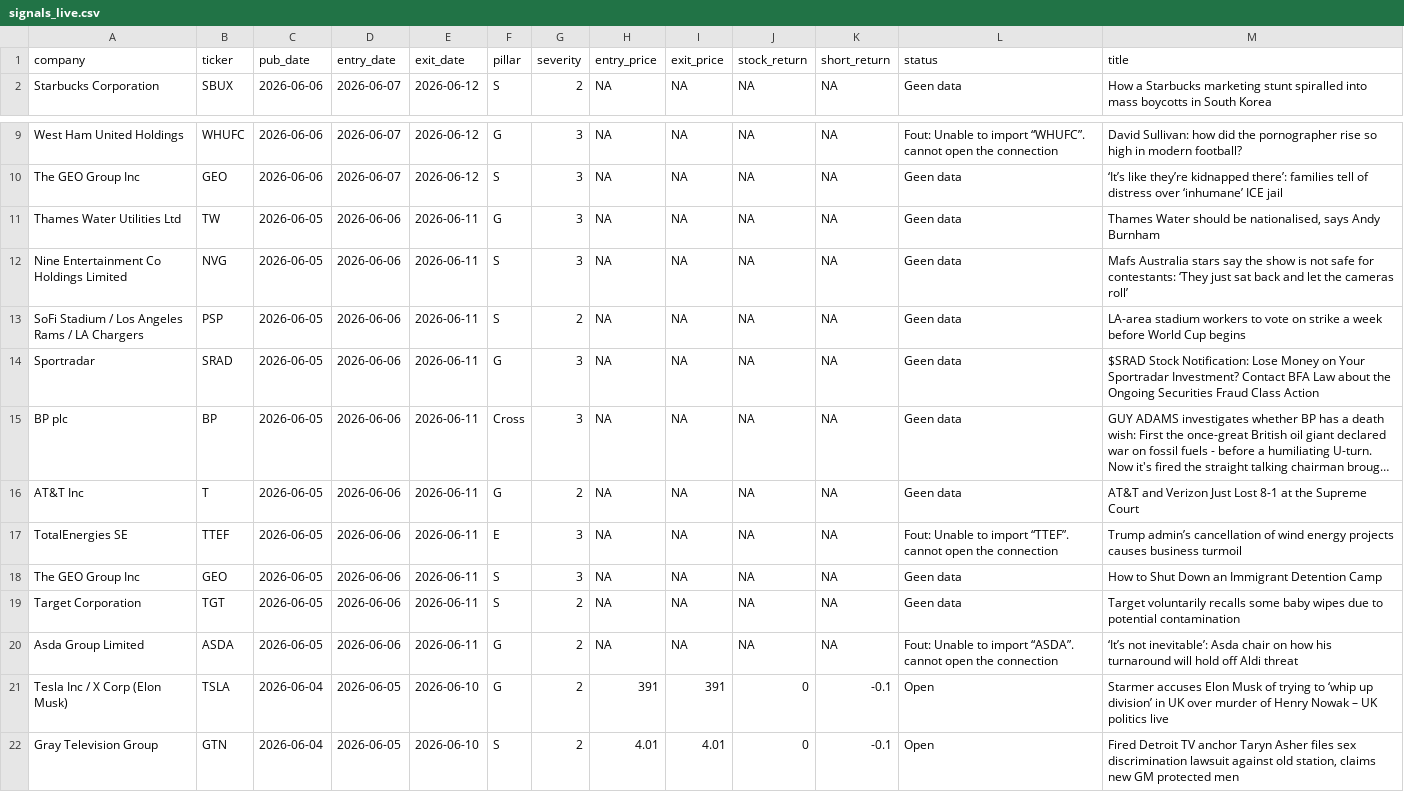
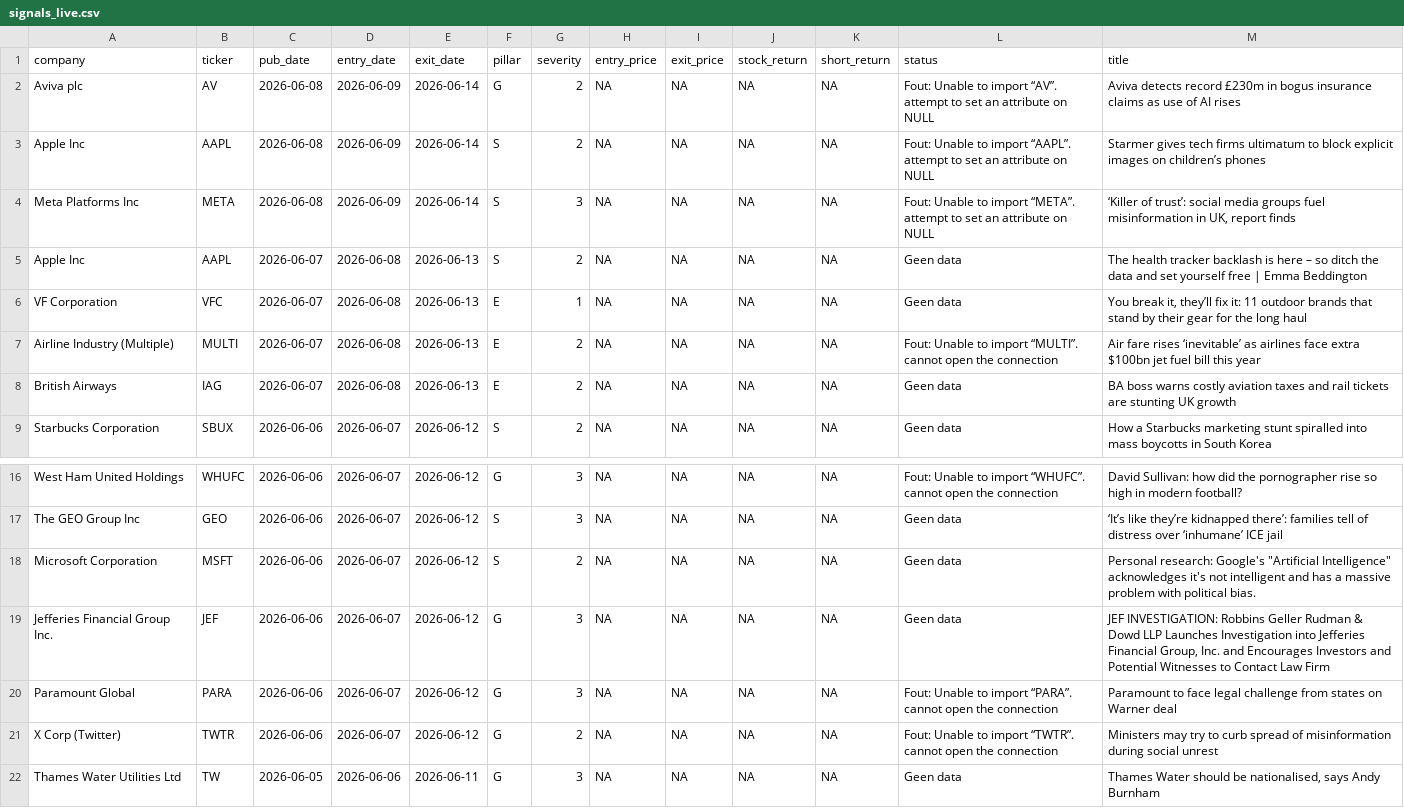
Before and after one commit to nabiel1200-ai/esg, a CSV file: data/signals_live.csv, drawn as a sheet; only a part is shown, gaps mark what is left out; the shorter side is filled out with more unchanged rows; long unchanged cells end in ….

```diff
--- a/data/signals_live.csv
+++ b/data/signals_live.csv
@@ -1,2 +1,13 @@
 "company","ticker","pub_date","entry_date","exit_date","pillar","severity","entry_price","exit_price","stock_return","short_return","status","title"
+"Aviva plc","AV",2026-06-08,2026-06-09,2026-06-14,"G",2,NA,NA,NA,NA,"Fout: Unable to import “AV”.
+attempt to set an attribute on NULL","Aviva detects record £230m in bogus insurance claims as use of AI rises"
+"Apple Inc","AAPL",2026-06-08,2026-06-09,2026-06-14,"S",2,NA,NA,NA,NA,"Fout: Unable to import “AAPL”.
+attempt to set an attribute on NULL","Starmer gives tech firms ultimatum to block explicit images on children’s phones"
+"Meta Platforms Inc","META",2026-06-08,2026-06-09,2026-06-14,"S",3,NA,NA,NA,NA,"Fout: Unable to import “META”.
+attempt to set an attribute on NULL","‘Killer of trust’: social media groups fuel misinformation in UK, report finds"
+"Apple Inc","AAPL",2026-06-07,2026-06-08,2026-06-13,"S",2,NA,NA,NA,NA,"Geen data","The health tracker backlash is here – so ditch the data and set yourself free | Emma Beddington"
+"VF Corporation","VFC",2026-06-07,2026-06-08,2026-06-13,"E",1,NA,NA,NA,NA,"Geen data","You break it, they’ll fix it: 11 outdoor brands that stand by their gear for the long haul"
+"Airline Industry (Multiple)","MULTI",2026-06-07,2026-06-08,2026-06-13,"E",2,NA,NA,NA,NA,"Fout: Unable to import “MULTI”.
+cannot open the connection","Air fare rises ‘inevitable’ as airlines face extra $100bn jet fuel bill this year"
+"British Airways","IAG",2026-06-07,2026-06-08,2026-06-13,"E",2,NA,NA,NA,NA,"Geen data","BA boss warns costly aviation taxes and rail tickets are stunting UK growth"
 "Starbucks Corporation","SBUX",2026-06-06,2026-06-07,2026-06-12,"S",2,NA,NA,NA,NA,"Geen data","How a Starbucks marketing stunt spiralled into mass boycotts in South Korea"
@@ -13,2 +24,8 @@ cannot open the connection","David Sullivan: how did the pornographer rise so hi
 "The GEO Group Inc","GEO",2026-06-06,2026-06-07,2026-06-12,"S",3,NA,NA,NA,NA,"Geen data","‘It’s like they’re kidnapped there’: families tell of distress over ‘inhumane’ ICE jail "
+"Microsoft Corporation","MSFT",2026-06-06,2026-06-07,2026-06-12,"S",2,NA,NA,NA,NA,"Geen data","Personal research: Google's ""Artificial Intelligence"" acknowledges it's not intelligent and has a massive problem with political bias."
+"Jefferies Financial Group Inc.","JEF",2026-06-06,2026-06-07,2026-06-12,"G",3,NA,NA,NA,NA,"Geen data","JEF INVESTIGATION: Robbins Geller Rudman & Dowd LLP Launches Investigation into Jefferies Financial Group, Inc. and Encourages Investors and Potential Witnesses to Contact Law Firm"
+"Paramount Global","PARA",2026-06-06,2026-06-07,2026-06-12,"G",3,NA,NA,NA,NA,"Fout: Unable to import “PARA”.
+cannot open the connection","Paramount to face legal challenge from states on Warner deal"
+"X Corp (Twitter)","TWTR",2026-06-06,2026-06-07,2026-06-12,"G",2,NA,NA,NA,NA,"Fout: Unable to import “TWTR”.
+cannot open the connection","Ministers may try to curb spread of misinformation during social unrest"
 "Thames Water Utilities Ltd","TW",2026-06-05,2026-06-06,2026-06-11,"G",3,NA,NA,NA,NA,"Geen data","Thames Water should be nationalised, says Andy Burnham"
```
Also changed, not shown: 1 other file.
